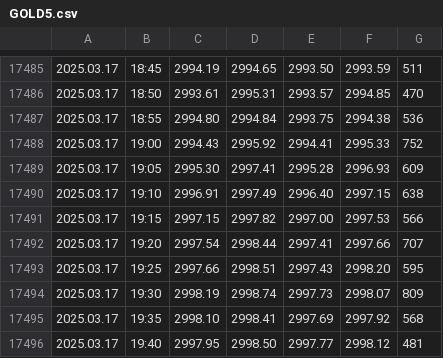
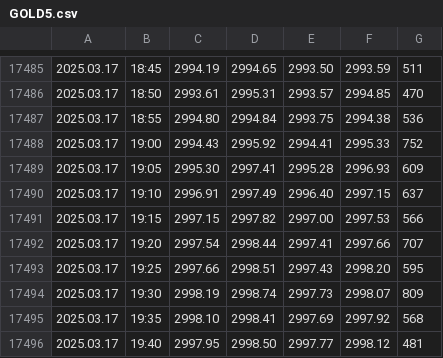
Before and after one commit to approvedthesis/approvedthesis, a CSV file: GOLD5.csv, drawn as a sheet; only a part is shown, gaps mark what is left out; the diff covers the shown part only.

```diff
--- a/GOLD5.csv
+++ b/GOLD5.csv
@@ -17489,3 +17489,3 @@
 2025.03.17,19:05,2995.30,2997.41,2995.28,2996.93,609
-2025.03.17,19:10,2996.91,2997.49,2996.40,2997.15,638
+2025.03.17,19:10,2996.91,2997.49,2996.40,2997.15,637
 2025.03.17,19:15,2997.15,2997.82,2997.00,2997.53,566
```
Also changed, not shown: 21 added rows and 4 edited cells elsewhere in this file, GOLD15.csv, GOLD60.csv.
